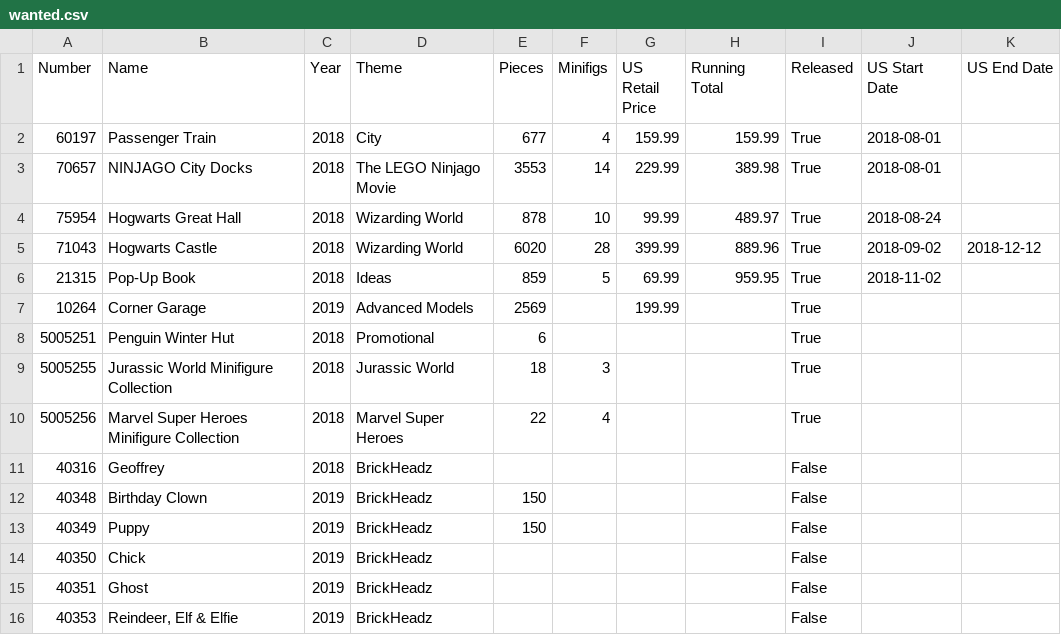
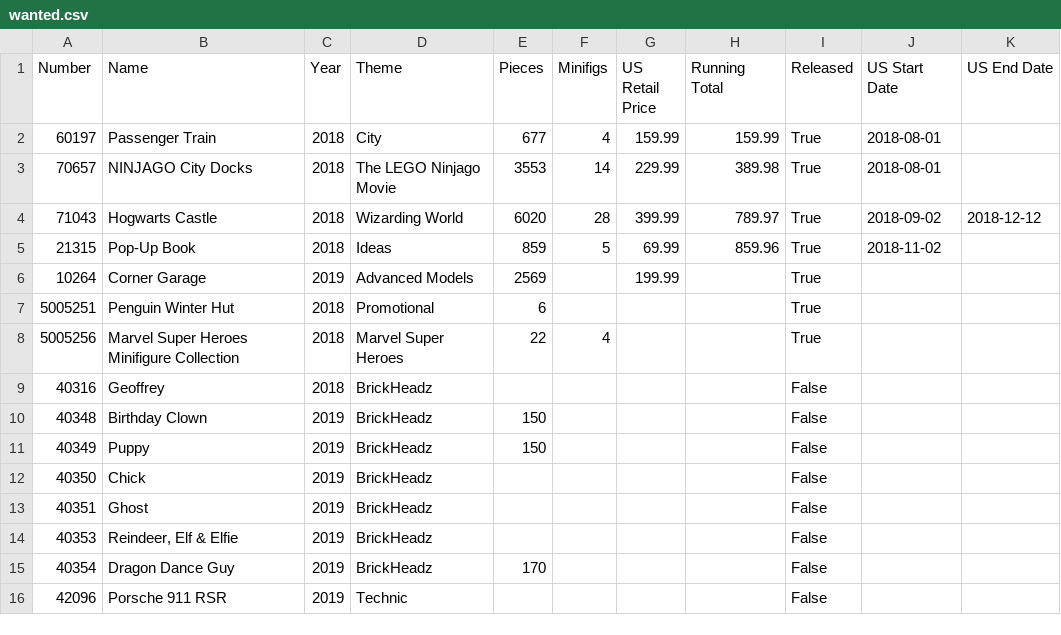
Before and after one commit to schultzy51/brickset, a CSV file: lists/wanted.csv, drawn as a sheet; only a part is shown; the shorter side is filled out with more unchanged rows.

```diff
--- a/lists/wanted.csv
+++ b/lists/wanted.csv
@@ -3,8 +3,6 @@ Number,Name,Year,Theme,Pieces,Minifigs,US Retail Price,Running Total,Released,US
 70657,NINJAGO City Docks,2018,The LEGO Ninjago Movie,3553,14,229.99,389.98,True,2018-08-01,
-75954,Hogwarts Great Hall,2018,Wizarding World,878,10,99.99,489.97,True,2018-08-24,
-71043,Hogwarts Castle,2018,Wizarding World,6020,28,399.99,889.96,True,2018-09-02,2018-12-12
-21315,Pop-Up Book,2018,Ideas,859,5,69.99,959.95,True,2018-11-02,
+71043,Hogwarts Castle,2018,Wizarding World,6020,28,399.99,789.97,True,2018-09-02,2018-12-12
+21315,Pop-Up Book,2018,Ideas,859,5,69.99,859.96,True,2018-11-02,
 10264,Corner Garage,2019,Advanced Models,2569,,199.99,,True,,
 5005251,Penguin Winter Hut,2018,Promotional,6,,,,True,,
-5005255,Jurassic World Minifigure Collection,2018,Jurassic World,18,3,,,True,,
 5005256,Marvel Super Heroes Minifigure Collection,2018,Marvel Super Heroes,22,4,,,True,,
```
Also changed, not shown: lists/owned.csv, lists/wanted_released.csv, 2 other files.
